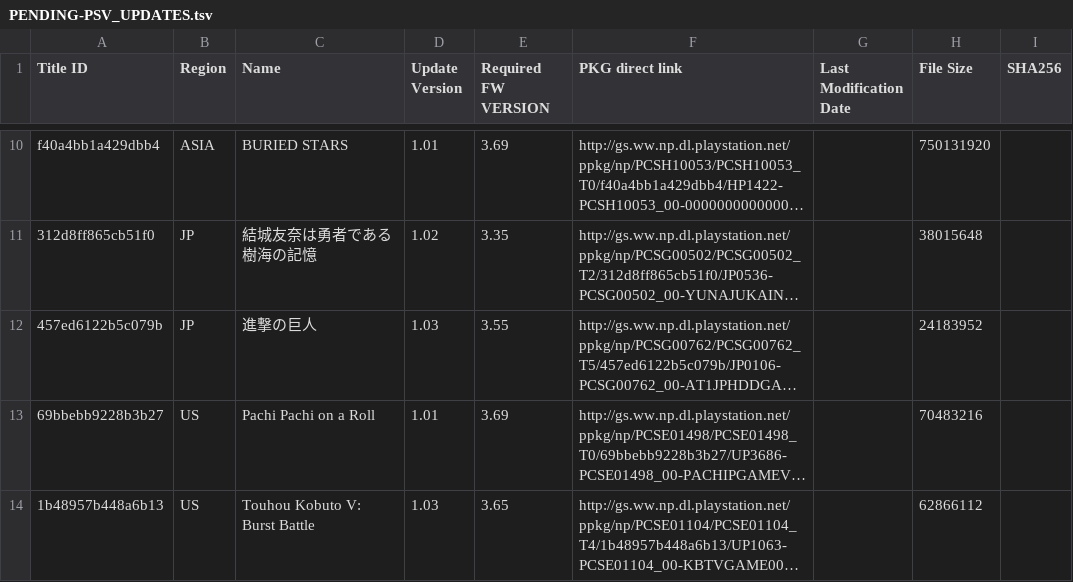
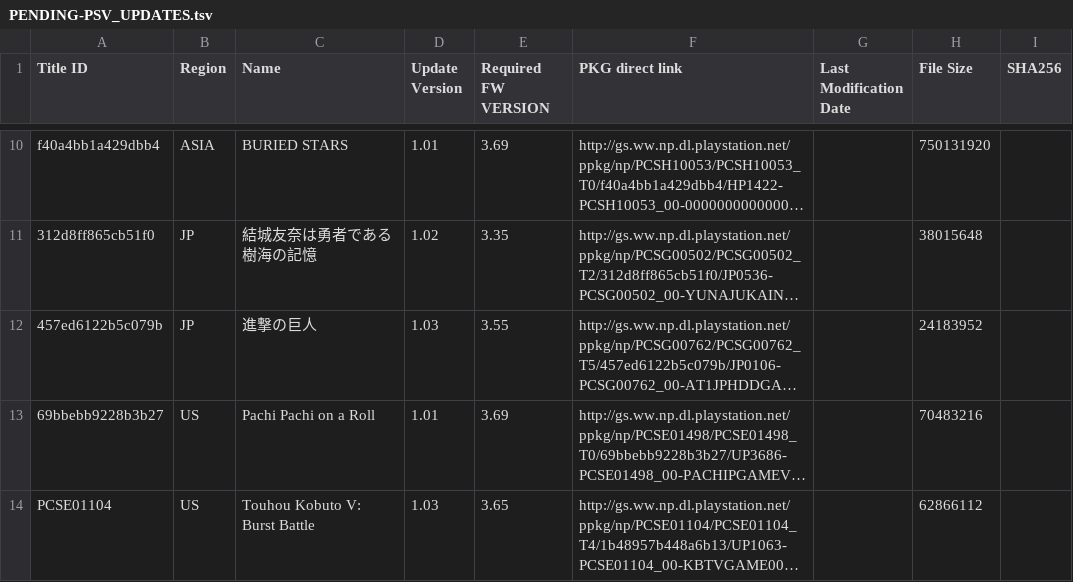
Before and after one commit to 1jtp8sobiu/1jtp8sobiu.github.io, a TSV file: tsv/PENDING-PSV_UPDATES.tsv, drawn as a sheet; only a part is shown, gaps mark what is left out; long unchanged cells end in …; the diff names each change by its address in the sheet, - before the commit and + after, or states it on an @@ line.

Commit message:
PENDING-PSV_UPDATES 20210418_061000

```diff
--- a/tsv/PENDING-PSV_UPDATES.tsv
+++ b/tsv/PENDING-PSV_UPDATES.tsv
-A14 (Title ID): 1b48957b448a6b13
+A14 (Title ID): PCSE01104
```
